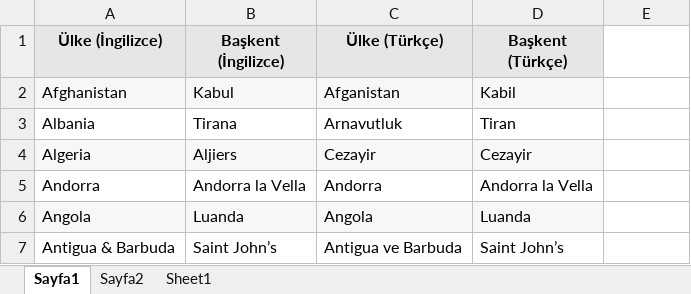
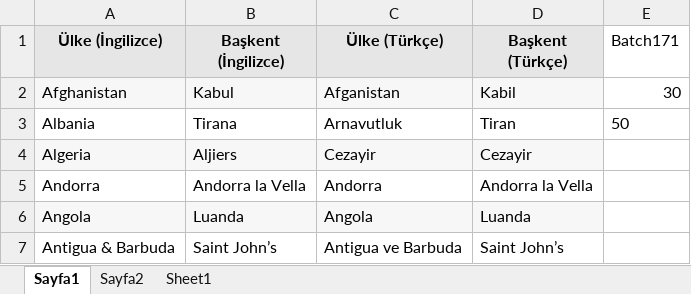
Before and after one commit to iyig/Batch171_Pratice, an Excel workbook: src/resources/ulkeler (1).xlsx, sheet Sayfa1, drawn as a sheet; only a part is shown; values as stored, in another font and other column widths than the file's, no borders; the diff names each change by its address in the sheet, - before the commit and + after, or states it on an @@ line.

```diff
--- a/src/resources/ulkeler (1).xlsx (sheet Sayfa1)
+++ b/src/resources/ulkeler (1).xlsx (sheet Sayfa1)
-E1: (empty)
+E1: Batch171
-E2 (Batch171): (empty)
+E2 (Batch171): 30
-E3 (Batch171): (empty)
+E3 (Batch171): 50
```
Also changed, not shown: 7 other files.
